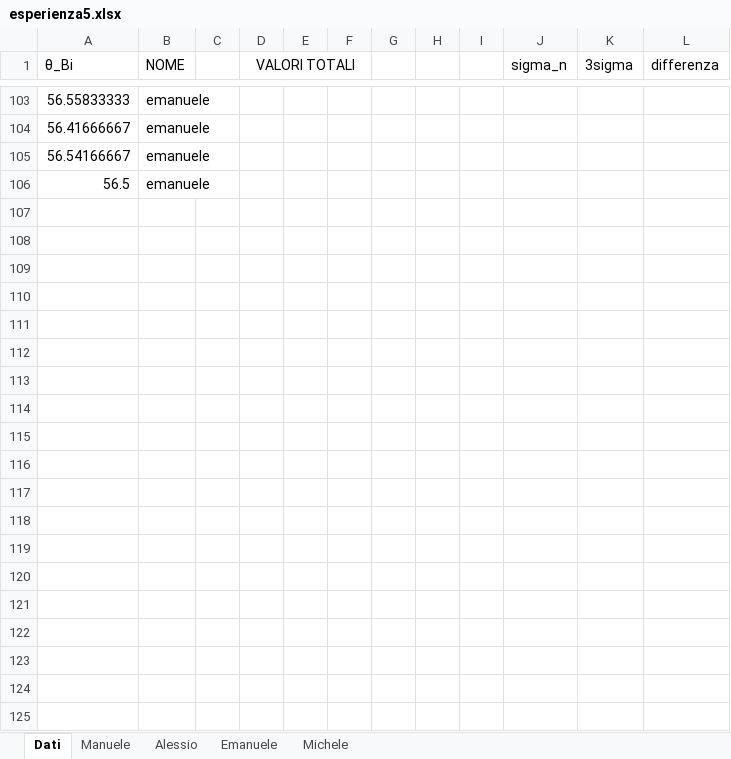
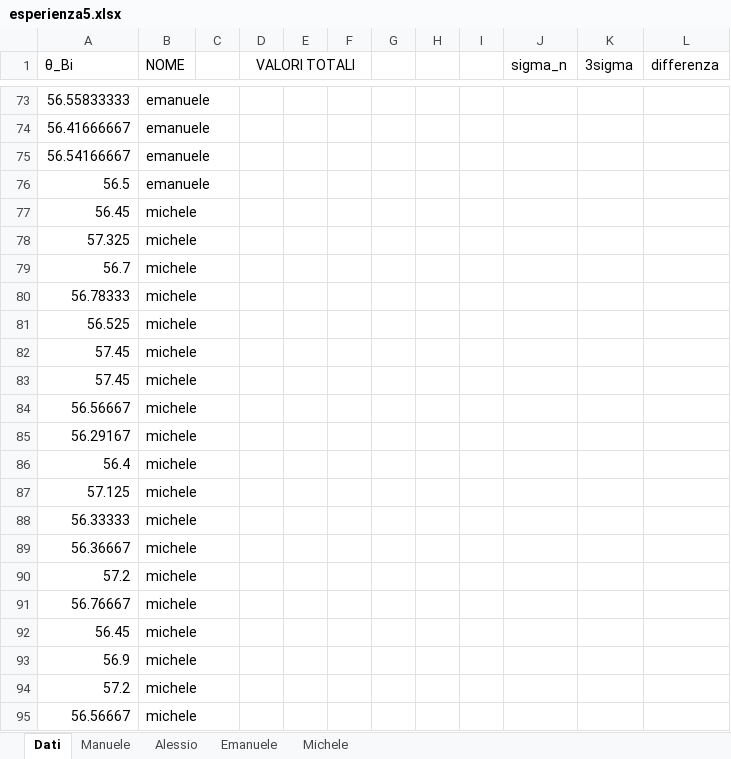
Before and after one commit to Its-mics/Laboratorio-di-Ottica, an Excel workbook: Laboratorio/esperienza5/esperienza5.xlsx, sheet Dati, drawn as a sheet; only a part is shown, gaps mark what is left out; values as stored, in another font and other column widths than the file's, no borders; charts and pictures not drawn; the diff covers the shown part only; the diff names each change by its address in the sheet, - before the commit and + after, or states it on an @@ line.

```diff
--- a/Laboratorio/esperienza5/esperienza5.xlsx (sheet Dati)
+++ b/Laboratorio/esperienza5/esperienza5.xlsx (sheet Dati)
+row 77: 56.45 | michele
+row 78: 57.325 | michele
+row 79: 56.7 | michele
+row 80: 56.78333 | michele
+row 81: 56.525 | michele
+row 82: 57.45 | michele
+row 83: 57.45 | michele
+row 84: 56.56667 | michele
+row 85: 56.29167 | michele
+row 86: 56.4 | michele
+row 87: 57.125 | michele
+row 88: 56.33333 | michele
+row 89: 56.36667 | michele
+row 90: 57.2 | michele
+row 91: 56.76667 | michele
+row 92: 56.45 | michele
+row 93: 56.9 | michele
+row 94: 57.2 | michele
+row 95: 56.56667 | michele
```
Also changed, not shown: 29 added rows, 48 removed rows, 1 moved row and 14 edited cells elsewhere in this sheet, sheet Manuele, sheet Michele, formulas that keep their value, charts or pictures.
